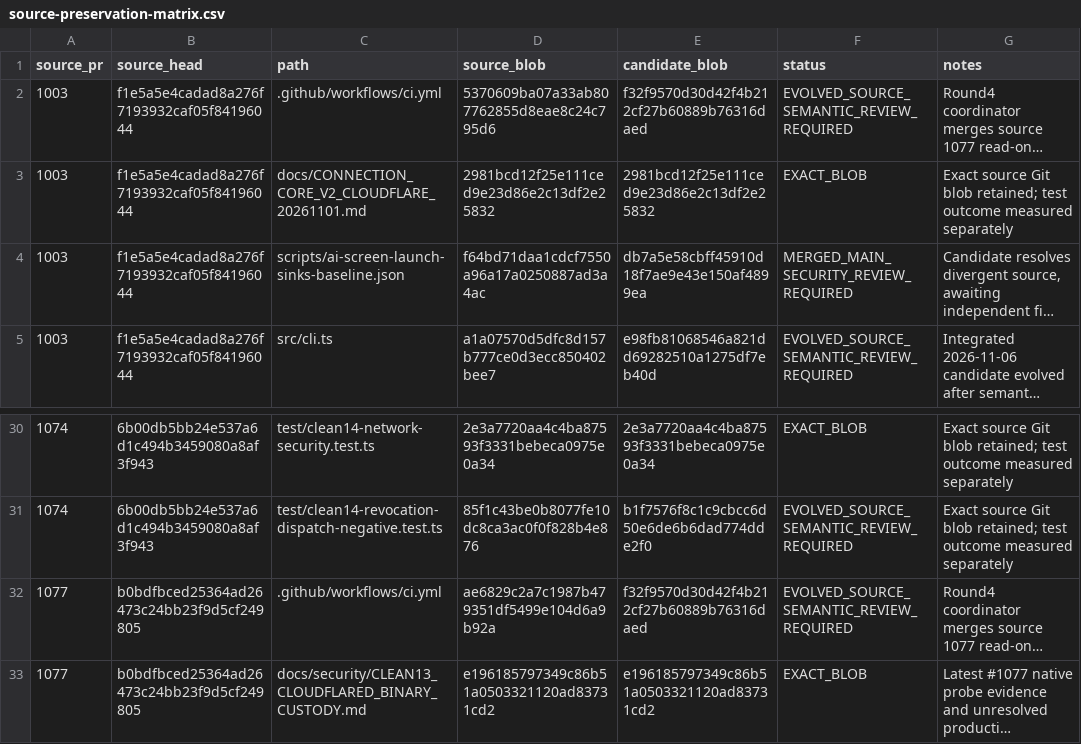
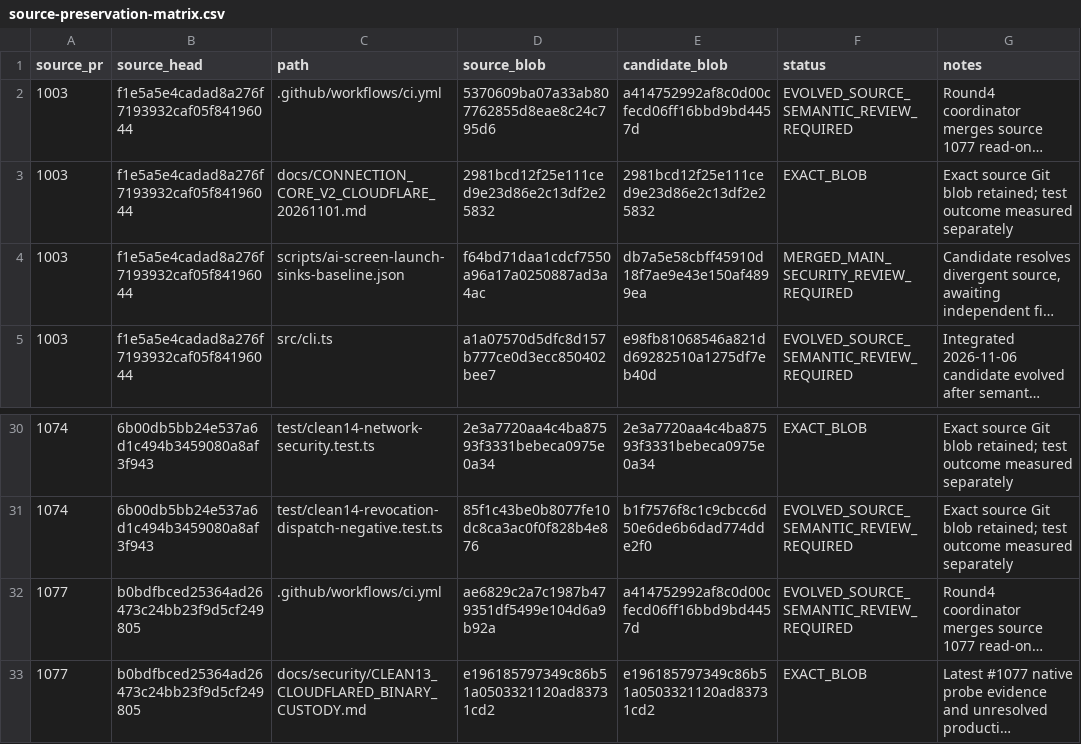
Before and after one commit to Naveax/Nexowire, a CSV file: docs/connection-v2/source-preservation-matrix.csv, drawn as a sheet; only a part is shown, gaps mark what is left out; long unchanged cells end in …; the diff names each change by its address in the sheet, - before the commit and + after, or states it on an @@ line.

```diff
--- a/docs/connection-v2/source-preservation-matrix.csv
+++ b/docs/connection-v2/source-preservation-matrix.csv
-E2 (candidate_blob): f32f9570d30d42f4b212cf27b60889b76316daed
+E2 (candidate_blob): a414752992af8c0d00cfecd06ff16bbd9bd4457d
-E32 (candidate_blob): f32f9570d30d42f4b212cf27b60889b76316daed
+E32 (candidate_blob): a414752992af8c0d00cfecd06ff16bbd9bd4457d
```
Also changed, not shown: docs/coord/AI05_CORE_CONNECTION_V2_PRESERVATION.csv, docs/coord/AI05_ROUND2_SOURCE_PRESERVATION.csv, 5 other files.
